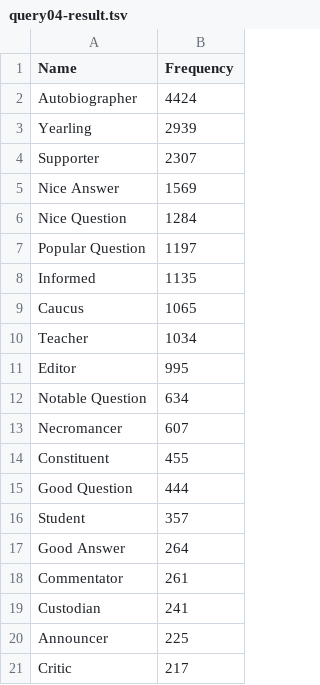
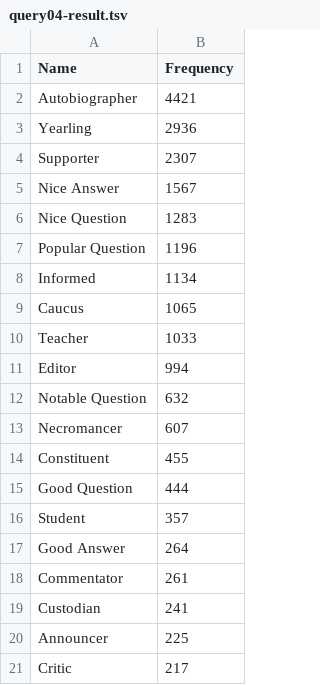
Before and after one commit to sean-chester/relational-databases, a TSV file: sql/query04-result.tsv, drawn as a sheet.

Commit message:
🚑 Fix query results with faulty date predicates
Solution queries had assumed date types, not datetime types

```diff
--- a/sql/query04-result.tsv
+++ b/sql/query04-result.tsv
@@ -1,13 +1,13 @@
 Name	Frequency
-Autobiographer	4424
-Yearling	2939
+Autobiographer	4421
+Yearling	2936
 Supporter	2307
-Nice Answer	1569
-Nice Question	1284
-Popular Question	1197
-Informed	1135
+Nice Answer	1567
+Nice Question	1283
+Popular Question	1196
+Informed	1134
 Caucus	1065
-Teacher	1034
-Editor	995
-Notable Question	634
+Teacher	1033
+Editor	994
+Notable Question	632
 Necromancer	607
```
Also changed, not shown: 1 other file.
